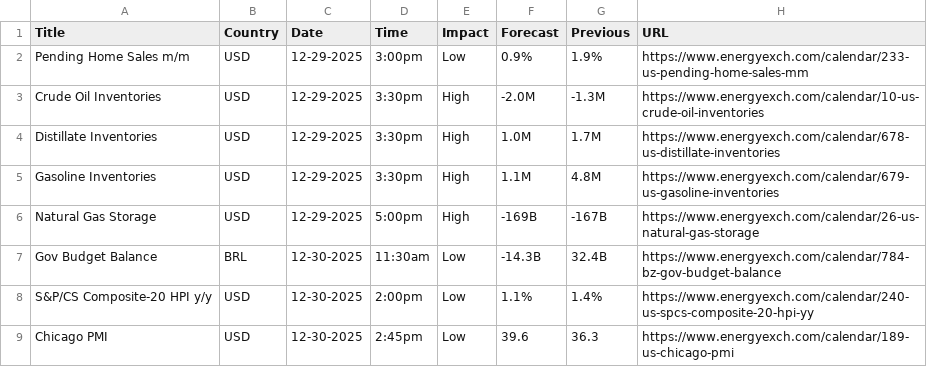
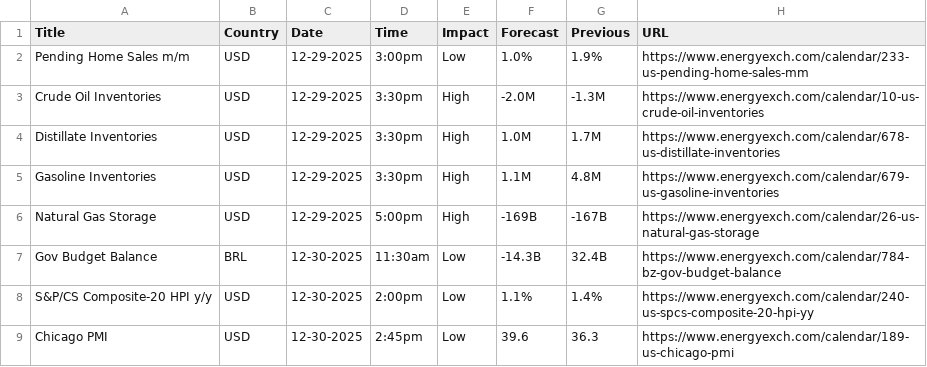
Before and after one commit to adolfomeza/RelativeIndicators, a CSV file: bin/Custom/AddOns/ASCENDO/EconomicCalendar/ForexFactory/ee_calendar_thisweek.csv, drawn as a sheet; only a part is shown.

```diff
--- a/bin/Custom/AddOns/ASCENDO/EconomicCalendar/ForexFactory/ee_calendar_thisweek.csv
+++ b/bin/Custom/AddOns/ASCENDO/EconomicCalendar/ForexFactory/ee_calendar_thisweek.csv
@@ -1,3 +1,3 @@
 Title,Country,Date,Time,Impact,Forecast,Previous,URL
-Pending Home Sales m/m,USD,12-29-2025,3:00pm,Low,0.9%,1.9%,https://www.energyexch.com/calendar/233-us-pending-home-sales-mm
+Pending Home Sales m/m,USD,12-29-2025,3:00pm,Low,1.0%,1.9%,https://www.energyexch.com/calendar/233-us-pending-home-sales-mm
 Crude Oil Inventories,USD,12-29-2025,3:30pm,High,-2.0M,-1.3M,https://www.energyexch.com/calendar/10-us-crude-oil-inventories
```
Also changed, not shown: bin/Custom/AddOns/ASCENDO/EconomicCalendar/ForexFactory/mm_calendar_thisweek.csv, bin/Custom/AddOns/ASCENDO/EconomicCalendar/ForexFactory/previous_calendar_thisweek.csv, 5 other files.
